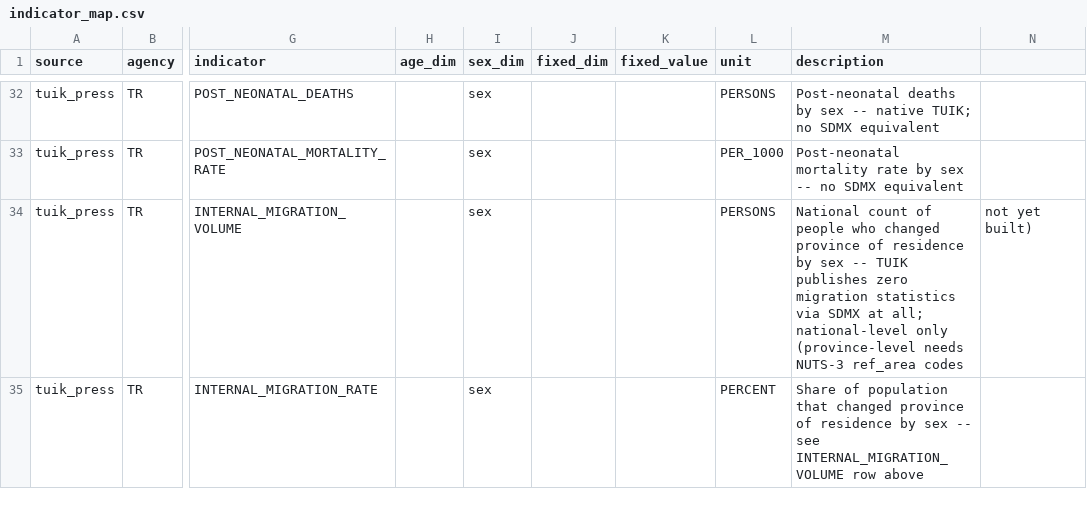
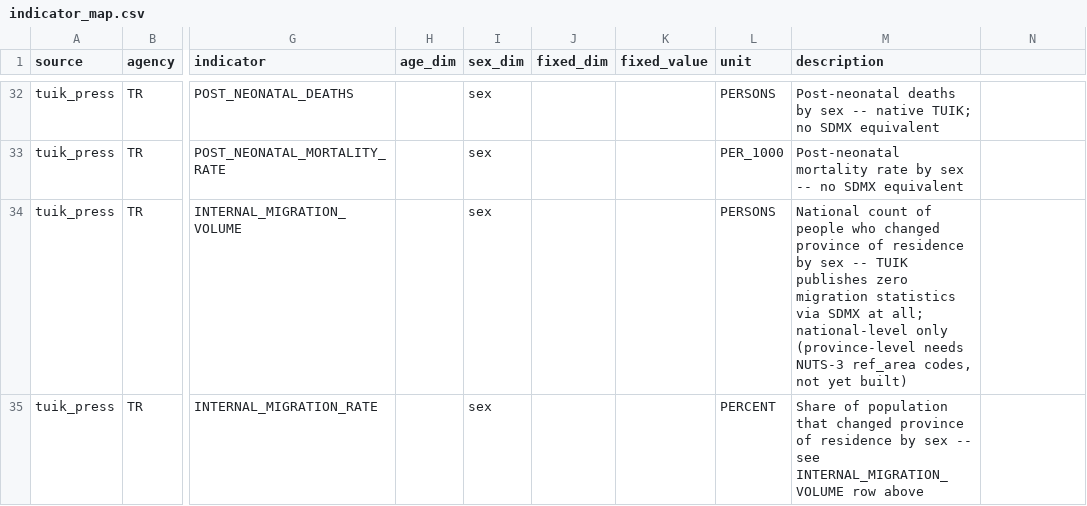
Before and after one commit to keskinfaruk/veridem, a CSV file: data/indicator_map.csv, drawn as a sheet; only a part is shown, gaps mark what is left out; the diff names each change by its address in the sheet, - before the commit and + after, or states it on an @@ line.

Commit message:
Fix indicator_map.csv: quote description field with embedded comma
Unquoted comma broke CSV parsing for the TUIK and Eurostat fetchers.

```diff
--- a/data/indicator_map.csv
+++ b/data/indicator_map.csv
-M34 (description): …NUTS-3 ref_area codes
+M34 (description): …NUTS-3 ref_area codes, not yet built)
-N34: not yet built)
+N34: (empty)
```
